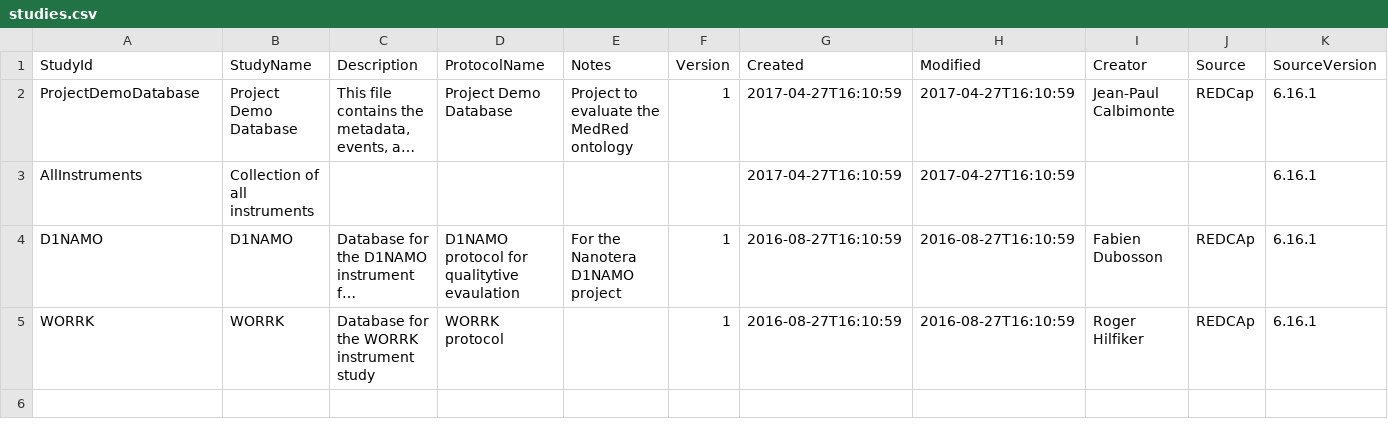
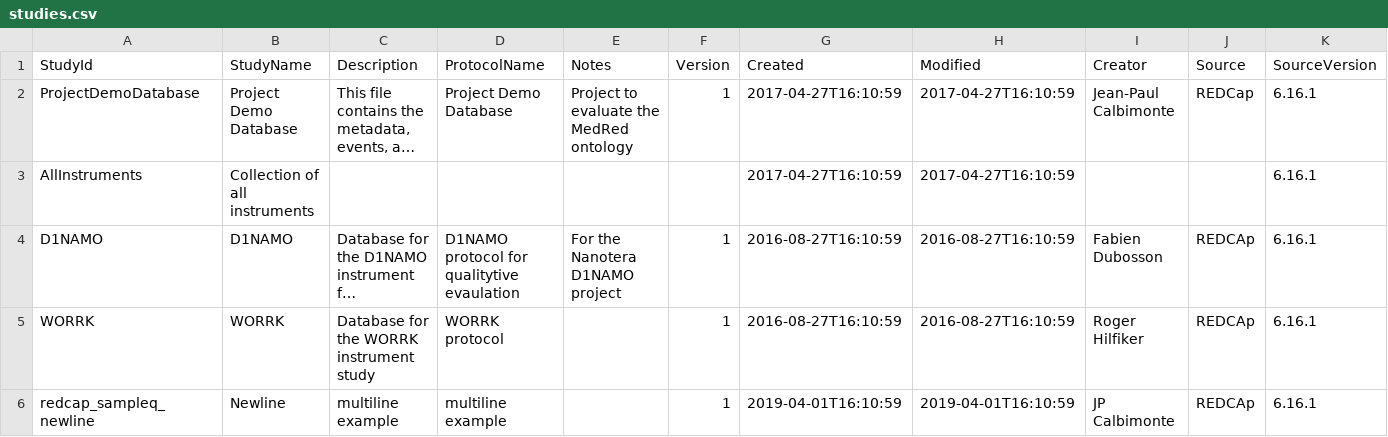
Before and after one commit to OnToologyUser/medred, a CSV file: rdfizer/src/main/resources/studies/studies.csv, drawn as a sheet; long unchanged cells end in …; the diff names each change by its address in the sheet, - before the commit and + after, or states it on an @@ line.

Commit message:
added support for Csv files with multiline fields

```diff
--- a/rdfizer/src/main/resources/studies/studies.csv
+++ b/rdfizer/src/main/resources/studies/studies.csv
+row 6: redcap_sampleq_newline | Newline | multiline example | multiline example |  | 1 | 2019-04-01T16:10:59 | 2019-04-01T16:10:59 | JP Calbimonte | REDCAp | 6.16.1
```
Also changed, not shown: 5 other files.
